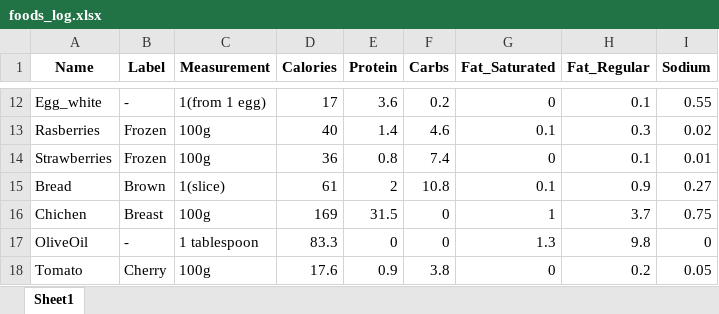
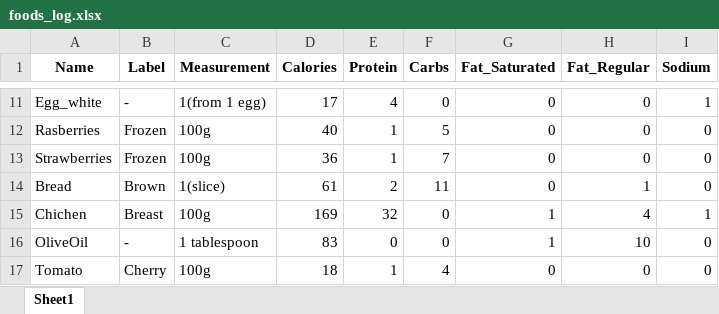
Before and after one commit to KonstantinosAntoniou/fitness_guide, an Excel workbook: foods_log.xlsx, sheet Sheet1, drawn as a sheet; only a part is shown, gaps mark what is left out; values as stored, in another font and other column widths than the file's, no borders; addresses are those after the commit; the diff covers the shown part only; the diff names each change by its address in the sheet, - before the commit and + after, or states it on an @@ line.

```diff
--- a/foods_log.xlsx (sheet Sheet1)
+++ b/foods_log.xlsx (sheet Sheet1)
-E11 (Protein): 3.6
+E11 (Protein): 4
-F11 (Carbs): 0.2
+F11 (Carbs): 0
-H11 (Fat_Regular): 0.1
+H11 (Fat_Regular): 0
-I11 (Sodium): 0.55
+I11 (Sodium): 1
-E12 (Protein): 1.4
+E12 (Protein): 1
-F12 (Carbs): 4.6
+F12 (Carbs): 5
-G12 (Fat_Saturated): 0.1
+G12 (Fat_Saturated): 0
-H12 (Fat_Regular): 0.3
+H12 (Fat_Regular): 0
-I12 (Sodium): 0.02
+I12 (Sodium): 0
-E13 (Protein): 0.8
+E13 (Protein): 1
-F13 (Carbs): 7.4
+F13 (Carbs): 7
-H13 (Fat_Regular): 0.1
+H13 (Fat_Regular): 0
-I13 (Sodium): 0.01
+I13 (Sodium): 0
-F14 (Carbs): 10.8
+F14 (Carbs): 11
-G14 (Fat_Saturated): 0.1
+G14 (Fat_Saturated): 0
-H14 (Fat_Regular): 0.9
+H14 (Fat_Regular): 1
-I14 (Sodium): 0.27
+I14 (Sodium): 0
-E15 (Protein): 31.5
+E15 (Protein): 32
-H15 (Fat_Regular): 3.7
+H15 (Fat_Regular): 4
-I15 (Sodium): 0.75
+I15 (Sodium): 1
-D16 (Calories): 83.3
+D16 (Calories): 83
-G16 (Fat_Saturated): 1.3
+G16 (Fat_Saturated): 1
-H16 (Fat_Regular): 9.8
+H16 (Fat_Regular): 10
-D17 (Calories): 17.6
+D17 (Calories): 18
-E17 (Protein): 0.9
+E17 (Protein): 1
-F17 (Carbs): 3.8
+F17 (Carbs): 4
-H17 (Fat_Regular): 0.2
+H17 (Fat_Regular): 0
-I17 (Sodium): 0.05
+I17 (Sodium): 0
```
Also changed, not shown: 16 added rows, 1 removed row and 109 edited cells elsewhere in this sheet, meals_log.xlsx, 1 other file.
